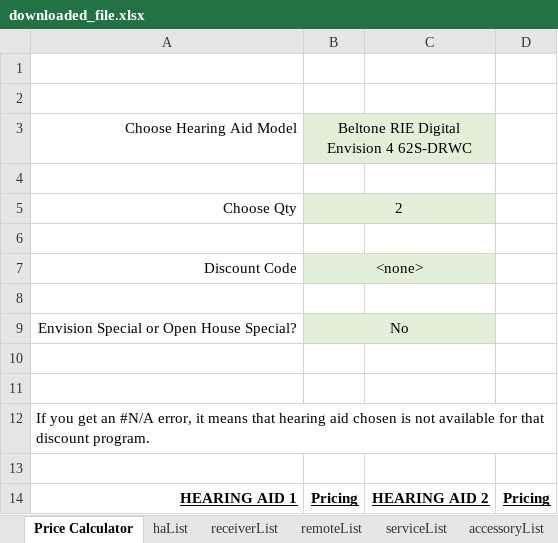
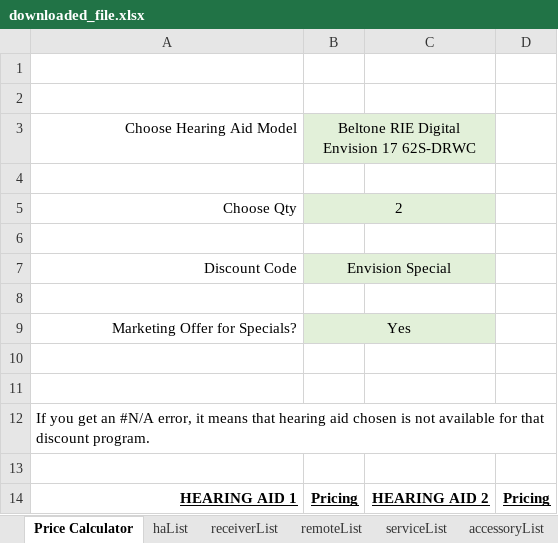
Before and after one commit to Sublevel1384/public-assets, an Excel workbook: downloaded_file.xlsx, sheet Price Calculator, drawn as a sheet; only a part is shown; values as stored, in another font and other column widths than the file's, no borders; removed rows and columns are numbered as before the commit, all else as after; the diff covers the shown part only; the diff names each change by its address in the sheet, - before the commit and + after, or states it on an @@ line.

```diff
--- a/downloaded_file.xlsx (sheet Price Calculator)
+++ b/downloaded_file.xlsx (sheet Price Calculator)
-B3: Beltone RIE Digital Envision 4 62S-DRWC
+B3: Beltone RIE Digital Envision 17 62S-DRWC
-B7: <none>
+B7: Envision Special
-row 9: Envision Special or Open House Special? | No
+row 9: Marketing Offer for Specials? | Yes
```
Also changed, not shown: 4 added rows, 4 removed rows, 19 edited cells and cell formats elsewhere in this sheet, sheet haList, sheet Data Lists, formulas that keep their value.
